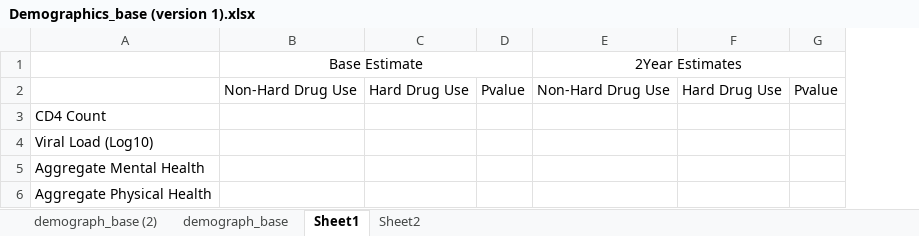
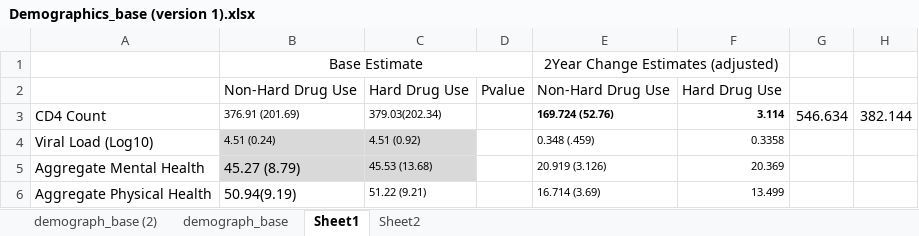
Before and after one commit to Delgoulding/Biostat-Projects, an Excel workbook: Project1/Docs/Demographics_base (version 1).xlsx, sheet Sheet1, drawn as a sheet; values as stored, in another font and other column widths than the file's, no borders; removed rows and columns are numbered as before the commit, all else as after; the diff names each change by its address in the sheet, - before the commit and + after, or states it on an @@ line.

```diff
--- a/Project1/Docs/Demographics_base (version 1).xlsx (sheet Sheet1)
+++ b/Project1/Docs/Demographics_base (version 1).xlsx (sheet Sheet1)
-column G, row 2: Pvalue
+column G, empty
+column H, empty
-E1: 2Year Estimates
+E1: 2Year Change Estimates (adjusted)
-row 3: CD4 Count
-row 4: Viral Load (Log10)
-row 5: Aggregate Mental Health
-row 6: Aggregate Physical Health
+row 3: CD4 Count | 376.91 (201.69) | 379.03(202.34) |  | 169.724 (52.76) | 3.114 | 546.634 | 382.144
+row 4: Viral Load (Log10) | 4.51 (0.24) | 4.51 (0.92) |  | 0.348 (.459) | 0.3358
+row 5: Aggregate Mental Health | 45.27 (8.79) | 45.53 (13.68) |  | 20.919 (3.126) | 20.369
+row 6: Aggregate Physical Health | 50.94(9.19) | 51.22 (9.21) |  | 16.714 (3.69) | 13.499
```
Also changed, not shown: sheet demograph_base (2), sheet Sheet2, 6 other files.
